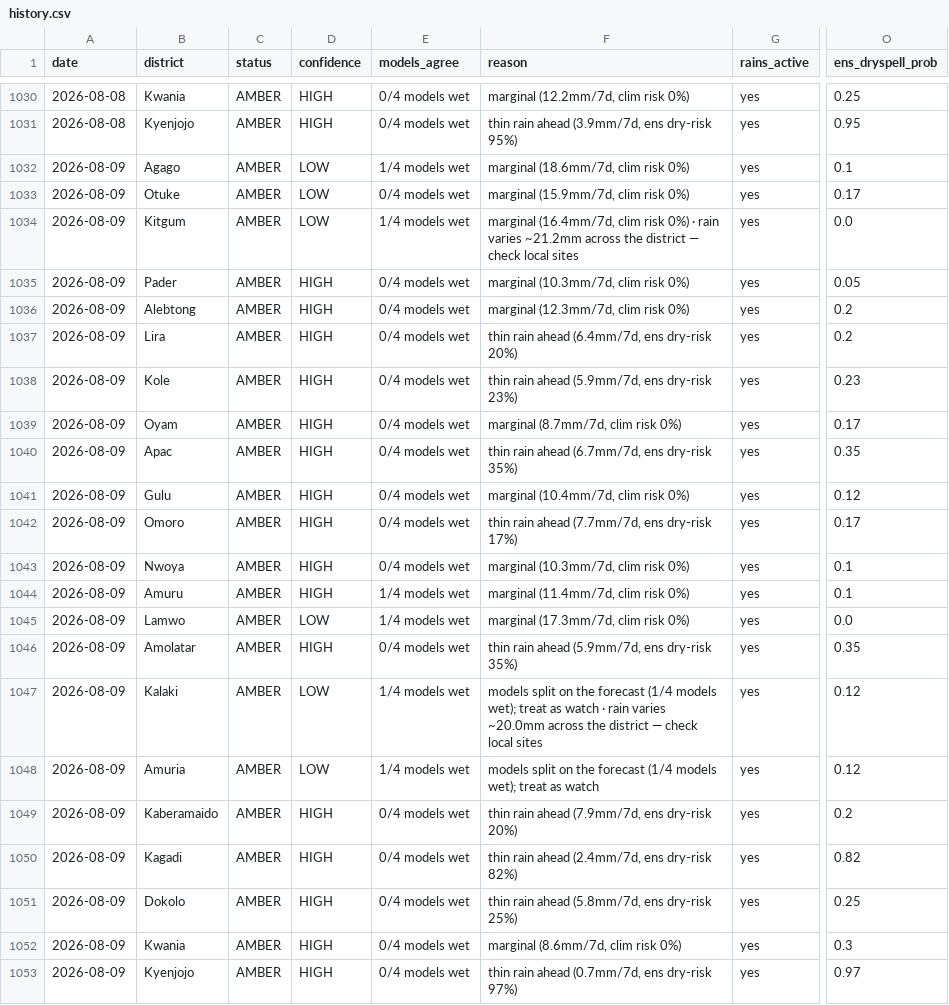
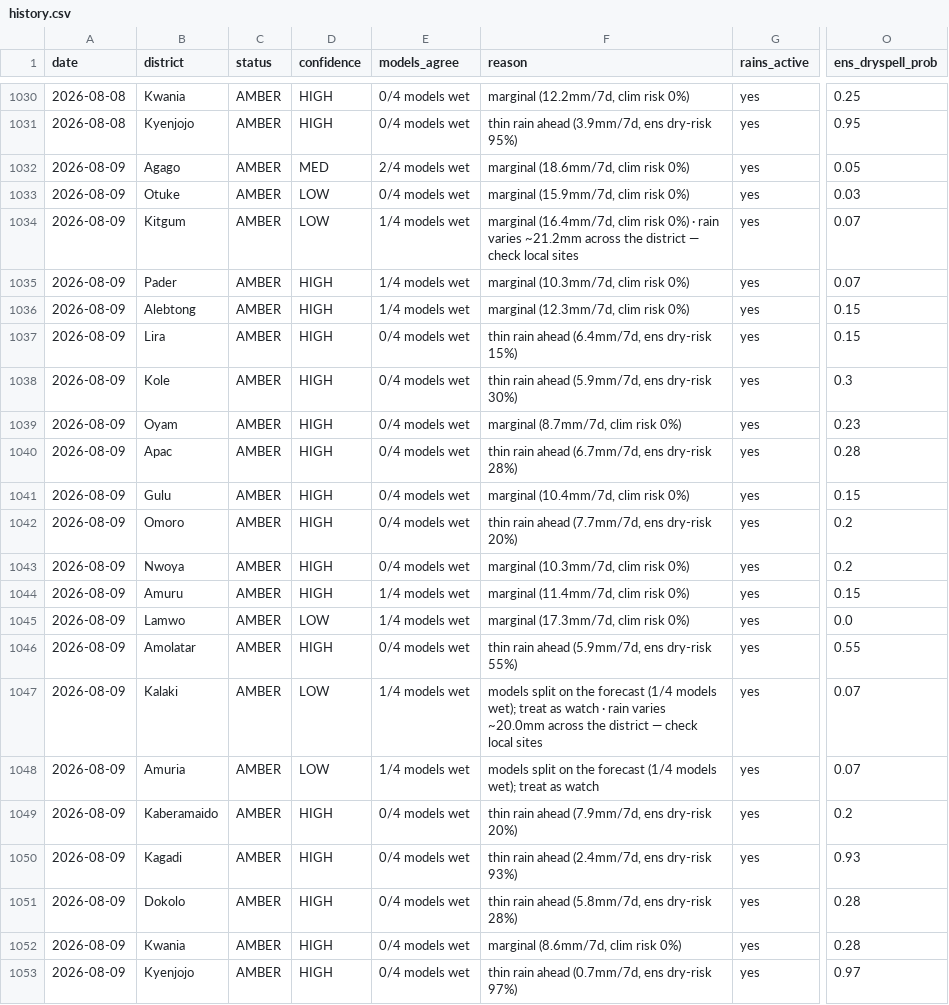
Before and after one commit to quinn-Uganda/planting-monitor, a CSV file: planting_monitor_out/history.csv, drawn as a sheet; only a part is shown, gaps mark what is left out; the diff names each change by its address in the sheet, - before the commit and + after, or states it on an @@ line.

```diff
--- a/planting_monitor_out/history.csv
+++ b/planting_monitor_out/history.csv
-D1032 (confidence): LOW
+D1032 (confidence): MED
-E1032 (models_agree): 1/4 models wet
+E1032 (models_agree): 2/4 models wet
-O1032 (ens_dryspell_prob): 0.1
+O1032 (ens_dryspell_prob): 0.05
-O1033 (ens_dryspell_prob): 0.17
+O1033 (ens_dryspell_prob): 0.03
-O1034 (ens_dryspell_prob): 0.0
+O1034 (ens_dryspell_prob): 0.07
-E1035:E1036 (models_agree): 0/4 models wet
+E1035:E1036 (models_agree): 1/4 models wet
-O1035 (ens_dryspell_prob): 0.05
+O1035 (ens_dryspell_prob): 0.07
-O1036:O1037 (ens_dryspell_prob): 0.2
+O1036:O1037 (ens_dryspell_prob): 0.15
-F1037 (reason): thin rain ahead (6.4mm/7d, ens dry-risk 20%)
+F1037 (reason): thin rain ahead (6.4mm/7d, ens dry-risk 15%)
-F1038 (reason): thin rain ahead (5.9mm/7d, ens dry-risk 23%)
+F1038 (reason): thin rain ahead (5.9mm/7d, ens dry-risk 30%)
-O1038 (ens_dryspell_prob): 0.23
+O1038 (ens_dryspell_prob): 0.3
-O1039 (ens_dryspell_prob): 0.17
+O1039 (ens_dryspell_prob): 0.23
-F1040 (reason): thin rain ahead (6.7mm/7d, ens dry-risk 35%)
+F1040 (reason): thin rain ahead (6.7mm/7d, ens dry-risk 28%)
-O1040 (ens_dryspell_prob): 0.35
+O1040 (ens_dryspell_prob): 0.28
-O1041 (ens_dryspell_prob): 0.12
+O1041 (ens_dryspell_prob): 0.15
-F1042 (reason): thin rain ahead (7.7mm/7d, ens dry-risk 17%)
+F1042 (reason): thin rain ahead (7.7mm/7d, ens dry-risk 20%)
-O1042 (ens_dryspell_prob): 0.17
+O1042 (ens_dryspell_prob): 0.2
-O1043 (ens_dryspell_prob): 0.1
+O1043 (ens_dryspell_prob): 0.2
-O1044 (ens_dryspell_prob): 0.1
+O1044 (ens_dryspell_prob): 0.15
-F1046 (reason): thin rain ahead (5.9mm/7d, ens dry-risk 35%)
+F1046 (reason): thin rain ahead (5.9mm/7d, ens dry-risk 55%)
-O1046 (ens_dryspell_prob): 0.35
+O1046 (ens_dryspell_prob): 0.55
-O1047:O1048 (ens_dryspell_prob): 0.12
+O1047:O1048 (ens_dryspell_prob): 0.07
-F1050 (reason): thin rain ahead (2.4mm/7d, ens dry-risk 82%)
+F1050 (reason): thin rain ahead (2.4mm/7d, ens dry-risk 93%)
-O1050 (ens_dryspell_prob): 0.82
+O1050 (ens_dryspell_prob): 0.93
-F1051 (reason): thin rain ahead (5.8mm/7d, ens dry-risk 25%)
+F1051 (reason): thin rain ahead (5.8mm/7d, ens dry-risk 28%)
-O1051 (ens_dryspell_prob): 0.25
+O1051 (ens_dryspell_prob): 0.28
-O1052 (ens_dryspell_prob): 0.3
+O1052 (ens_dryspell_prob): 0.28
```
Also changed, not shown: planting_monitor_out/status_today.csv, 3 other files.
